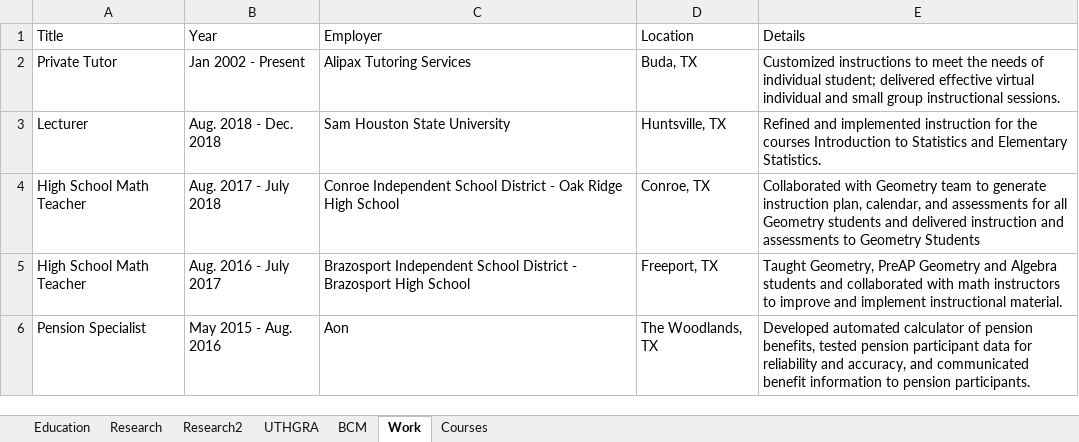
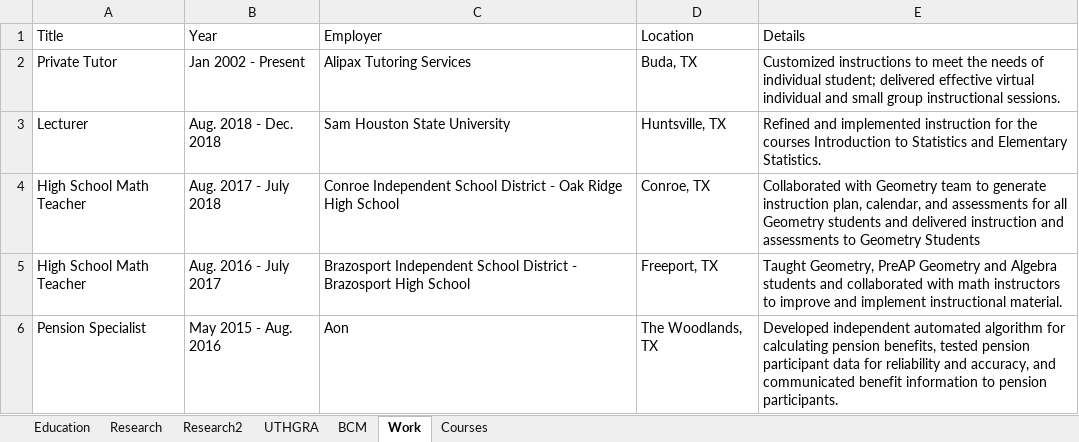
Before and after one commit to rectora42/AMR-ReferenceCode, an Excel workbook: 00-AMR-CV/AlisonRector_ResumeStuff.xlsx, sheet Work, drawn as a sheet; values as stored, in another font and other column widths than the file's, no borders; the diff names each change by its address in the sheet, - before the commit and + after, or states it on an @@ line.

Commit message:
refined CV details and formatting

```diff
--- a/00-AMR-CV/AlisonRector_ResumeStuff.xlsx (sheet Work)
+++ b/00-AMR-CV/AlisonRector_ResumeStuff.xlsx (sheet Work)
-E6 (Details): Developed automated calculator of pension benefits,…
+E6 (Details): Developed independent automated algorithm for calculating pension benefits,…
```
Also changed, not shown: sheet Research2, 14 other files.
